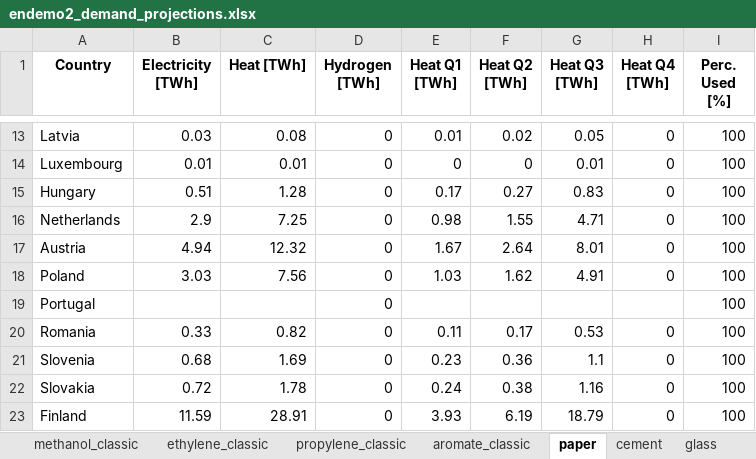
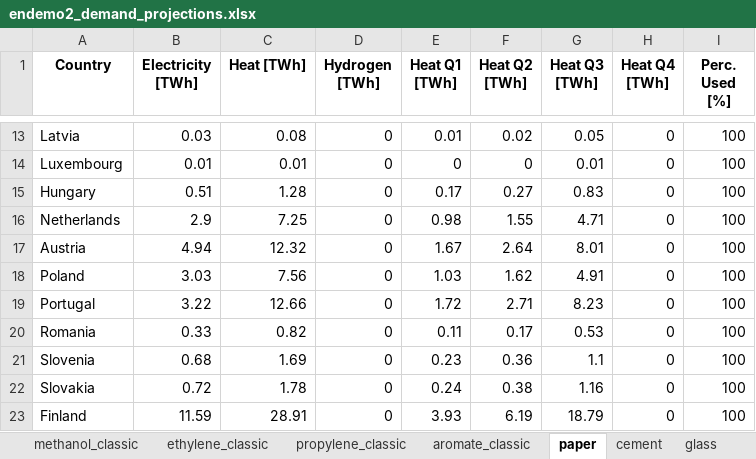
Before and after one commit to chrylt/endemo-v2.0.0-Alpha, an Excel workbook: output/endemo2_demand_projections.xlsx, sheet paper, drawn as a sheet; only a part is shown, gaps mark what is left out; values as stored, in another font and other column widths than the file's, no borders; the diff names each change by its address in the sheet, - before the commit and + after, or states it on an @@ line.

```diff
--- a/output/endemo2_demand_projections.xlsx (sheet paper)
+++ b/output/endemo2_demand_projections.xlsx (sheet paper)
-B19 (Electricity [TWh]): (empty)
+B19 (Electricity [TWh]): 3.22
-C19 (Heat [TWh]): (empty)
+C19 (Heat [TWh]): 12.66
-E19 (Heat Q1 [TWh]): (empty)
+E19 (Heat Q1 [TWh]): 1.72
-F19 (Heat Q2 [TWh]): (empty)
+F19 (Heat Q2 [TWh]): 2.71
-G19 (Heat Q3 [TWh]): (empty)
+G19 (Heat Q3 [TWh]): 8.23
-H19 (Heat Q4 [TWh]): (empty)
+H19 (Heat Q4 [TWh]): 0
```
Also changed, not shown: output/endemo2_amount_prognosis.xlsx, output/endemo2_gdp_prognosis.xlsx, 20 other files.
